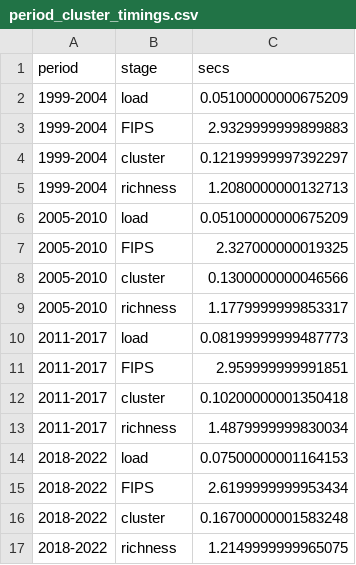
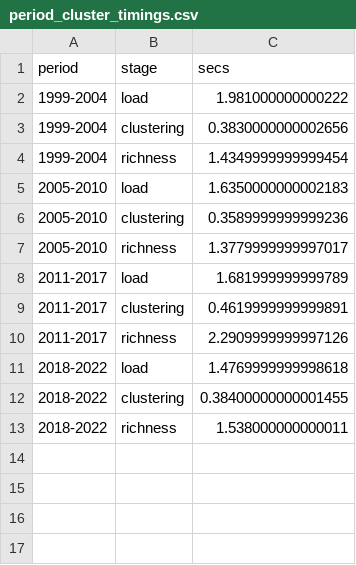
Before and after one commit to am-mann/data-quality, a CSV file: data/period_cluster_timings.csv, drawn as a sheet.

Commit message:
clusterings

```diff
--- a/data/period_cluster_timings.csv
+++ b/data/period_cluster_timings.csv
@@ -1,17 +1,13 @@
 period,stage,secs
-1999-2004,load,0.05100000000675209
-1999-2004,FIPS,2.9329999999899883
-1999-2004,cluster,0.12199999997392297
-1999-2004,richness,1.2080000000132713
-2005-2010,load,0.05100000000675209
-2005-2010,FIPS,2.327000000019325
-2005-2010,cluster,0.1300000000046566
-2005-2010,richness,1.1779999999853317
-2011-2017,load,0.08199999999487773
-2011-2017,FIPS,2.959999999991851
-2011-2017,cluster,0.10200000001350418
-2011-2017,richness,1.4879999999830034
-2018-2022,load,0.07500000001164153
-2018-2022,FIPS,2.6199999999953434
-2018-2022,cluster,0.16700000001583248
-2018-2022,richness,1.2149999999965075
+1999-2004,load,1.981000000000222
+1999-2004,clustering,0.3830000000002656
+1999-2004,richness,1.4349999999999454
+2005-2010,load,1.6350000000002183
+2005-2010,clustering,0.3589999999999236
+2005-2010,richness,1.3779999999997017
+2011-2017,load,1.681999999999789
+2011-2017,clustering,0.4619999999999891
+2011-2017,richness,2.2909999999997126
+2018-2022,load,1.4769999999998618
+2018-2022,clustering,0.38400000000001455
+2018-2022,richness,1.538000000000011
```
Also changed, not shown: 2 other files.
